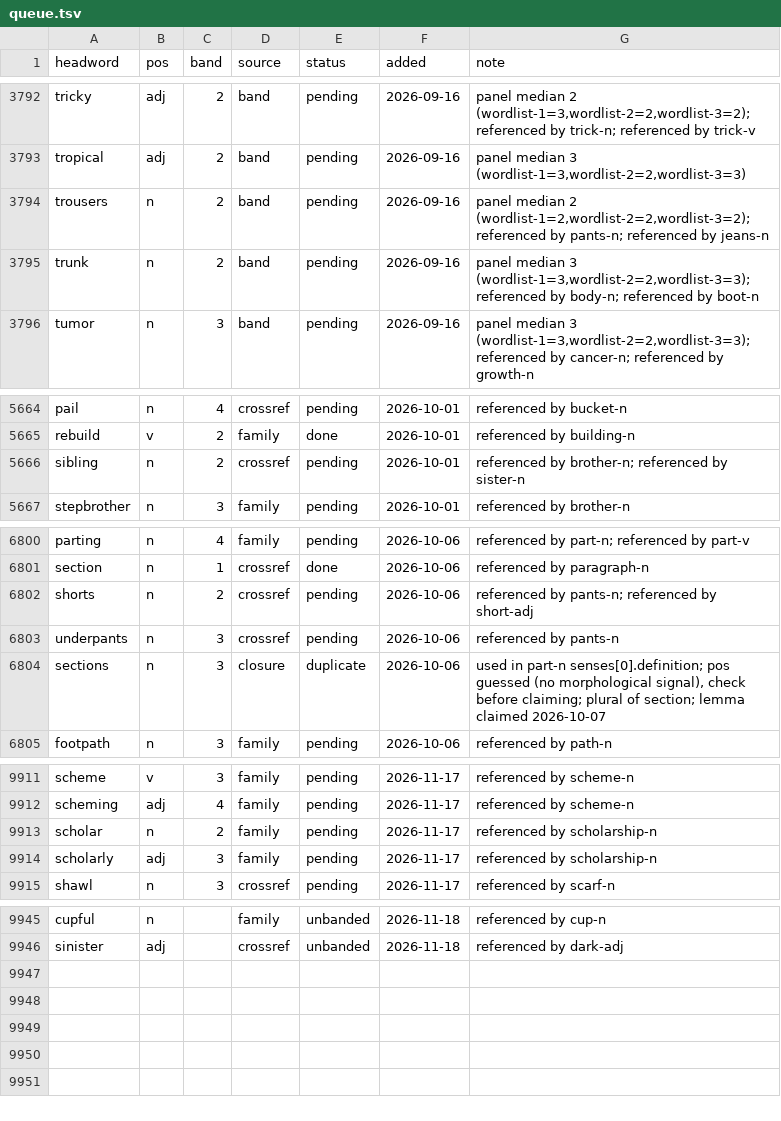
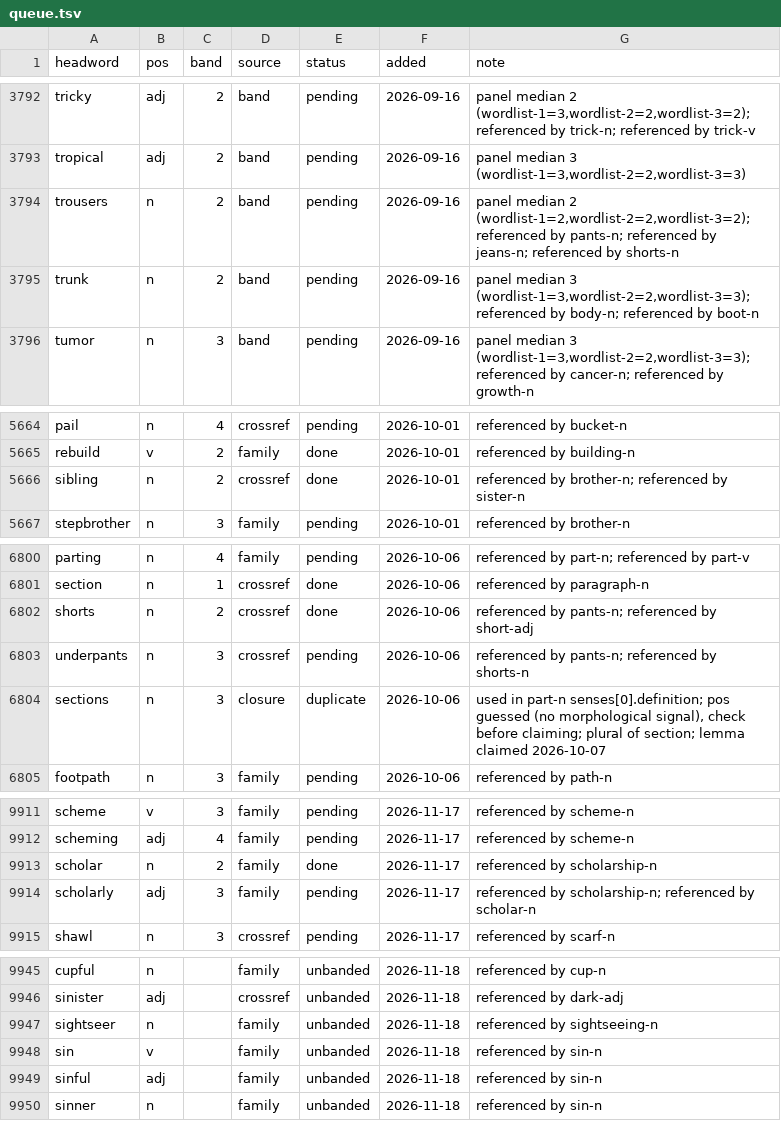
Before and after one commit to tkgally/eex-dict, a TSV file: headwords/queue.tsv, drawn as a sheet; only a part is shown, gaps mark what is left out; the diff covers the shown part only.

```diff
--- a/headwords/queue.tsv
+++ b/headwords/queue.tsv
@@ -3793,3 +3793,3 @@ tricky	adj	2	band	pending	2026-09-16	panel median 2 (wordlist-1=3,wordlist-2=2,w
 tropical	adj	2	band	pending	2026-09-16	panel median 3 (wordlist-1=3,wordlist-2=2,wordlist-3=3)
-trousers	n	2	band	pending	2026-09-16	panel median 2 (wordlist-1=2,wordlist-2=2,wordlist-3=2); referenced by pants-n; referenced by jeans-n
+trousers	n	2	band	pending	2026-09-16	panel median 2 (wordlist-1=2,wordlist-2=2,wordlist-3=2); referenced by pants-n; referenced by jeans-n; referenced by shorts-n
 trunk	n	2	band	pending	2026-09-16	panel median 3 (wordlist-1=3,wordlist-2=2,wordlist-3=3); referenced by body-n; referenced by boot-n
@@ -5665,3 +5665,3 @@ pail	n	4	crossref	pending	2026-10-01	referenced by bucket-n
 rebuild	v	2	family	done	2026-10-01	referenced by building-n
-sibling	n	2	crossref	pending	2026-10-01	referenced by brother-n; referenced by sister-n
+sibling	n	2	crossref	done	2026-10-01	referenced by brother-n; referenced by sister-n
 stepbrother	n	3	family	pending	2026-10-01	referenced by brother-n
@@ -6801,4 +6801,4 @@ parting	n	4	family	pending	2026-10-06	referenced by part-n; referenced by part-v
 section	n	1	crossref	done	2026-10-06	referenced by paragraph-n
-shorts	n	2	crossref	pending	2026-10-06	referenced by pants-n; referenced by short-adj
-underpants	n	3	crossref	pending	2026-10-06	referenced by pants-n
+shorts	n	2	crossref	done	2026-10-06	referenced by pants-n; referenced by short-adj
+underpants	n	3	crossref	pending	2026-10-06	referenced by pants-n; referenced by shorts-n
 sections	n	3	closure	duplicate	2026-10-06	used in part-n senses[0].definition; pos guessed (no morphological signal), check before claiming; plural of section; lemma claimed 2026-10-07
@@ -9912,4 +9912,4 @@ scheme	v	3	family	pending	2026-11-17	referenced by scheme-n
 scheming	adj	4	family	pending	2026-11-17	referenced by scheme-n
-scholar	n	2	family	pending	2026-11-17	referenced by scholarship-n
-scholarly	adj	3	family	pending	2026-11-17	referenced by scholarship-n
+scholar	n	2	family	done	2026-11-17	referenced by scholarship-n
+scholarly	adj	3	family	pending	2026-11-17	referenced by scholarship-n; referenced by scholar-n
 shawl	n	3	crossref	pending	2026-11-17	referenced by scarf-n
@@ -9946 +9946,5 @@ cupful	n		family	unbanded	2026-11-18	referenced by cup-n
 sinister	adj		crossref	unbanded	2026-11-18	referenced by dark-adj
+sightseer	n		family	unbanded	2026-11-18	referenced by sightseeing-n
+sin	v		family	unbanded	2026-11-18	referenced by sin-n
+sinful	adj		family	unbanded	2026-11-18	referenced by sin-n
+sinner	n		family	unbanded	2026-11-18	referenced by sin-n
```
Also changed, not shown: 8 edited cells elsewhere in this file, 27 other files.
